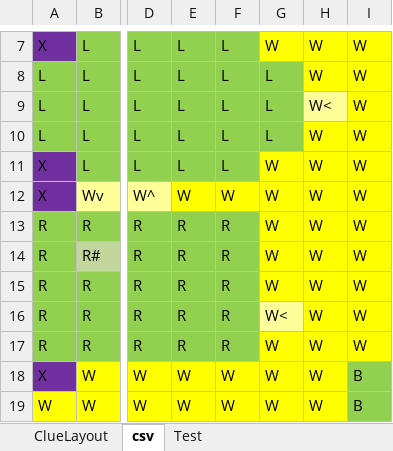
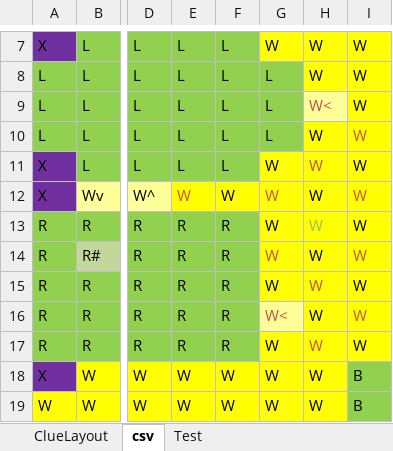
Before and after one commit to cdiamond1/Clue, an Excel workbook: ClueLayout306.xlsx, sheet csv, drawn as a sheet; only a part is shown, gaps mark what is left out; values as stored, in another font and other column widths than the file's, no borders; the diff names each change by its address in the sheet, - before the commit and + after, or states it on an @@ line.

```diff
--- a/ClueLayout306.xlsx (sheet csv)
+++ b/ClueLayout306.xlsx (sheet csv)
-H9 text colour: black
+H9 text colour: #C0504D
-I10 text colour: black
+I10 text colour: #C0504D
-H11 text colour: black
+H11 text colour: #C0504D
-E12 text colour: black
+E12 text colour: #C0504D
-G12 text colour: black
+G12 text colour: #C0504D
-I12 text colour: black
+I12 text colour: #C0504D
-H13 text colour: black
+H13 text colour: #9BBB59
-G14 text colour: black
+G14 text colour: #C0504D
-I14 text colour: black
+I14 text colour: #C0504D
-H15 text colour: black
+H15 text colour: #C0504D
-G16 text colour: black
+G16 text colour: #C0504D
-I16 text colour: black
+I16 text colour: #C0504D
-H17 text colour: black
+H17 text colour: #C0504D
```
Also changed, not shown: ClueLayout.xlsx, 3 other files.
